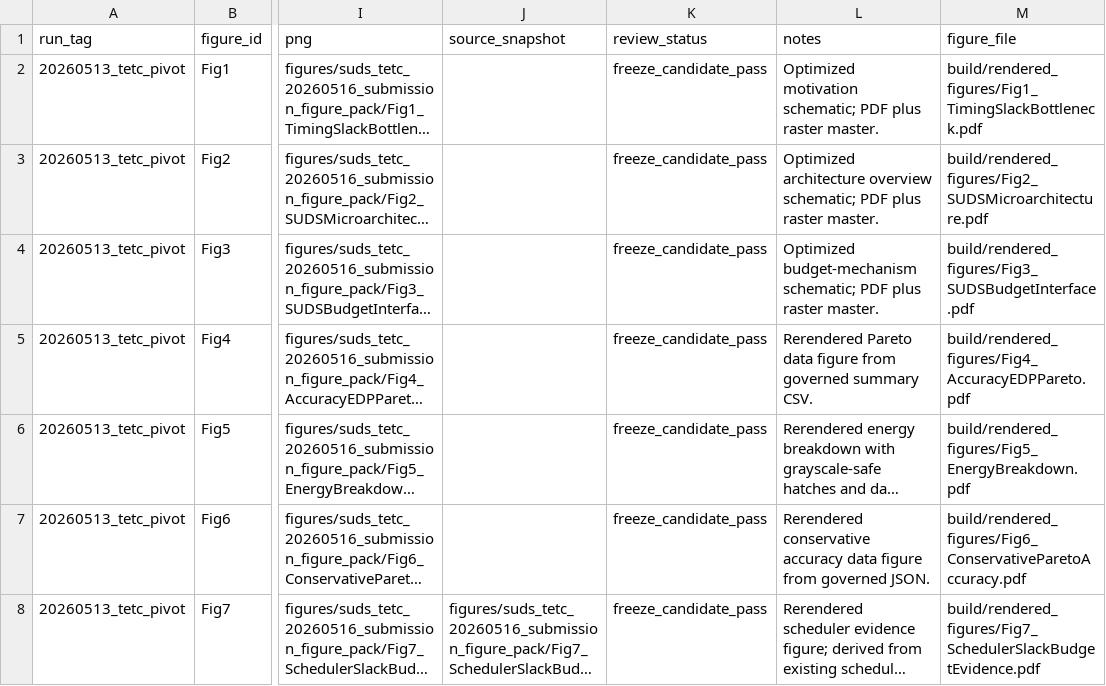
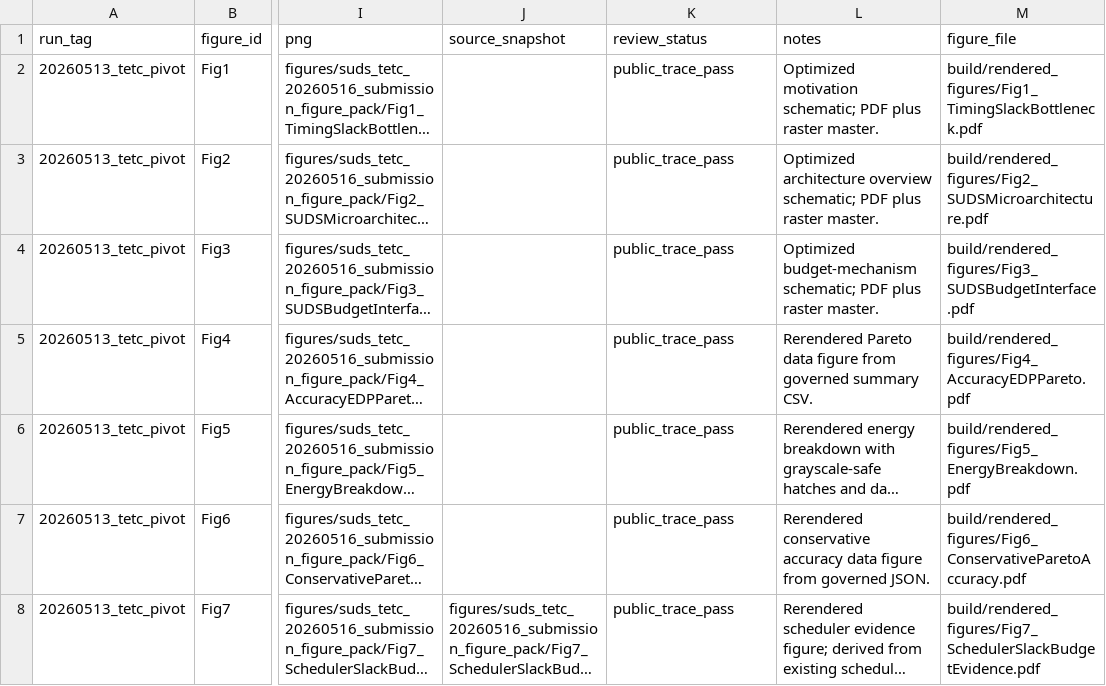
Before and after one commit to jk6k/masking-the-lag-repro, a CSV file: figures/suds_tetc_20260516_submission_figure_pack/figure_traceability.csv, drawn as a sheet; only a part is shown, gaps mark what is left out; long unchanged cells end in …; the diff names each change by its address in the sheet, - before the commit and + after, or states it on an @@ line.

```diff
--- a/figures/suds_tetc_20260516_submission_figure_pack/figure_traceability.csv
+++ b/figures/suds_tetc_20260516_submission_figure_pack/figure_traceability.csv
-K2:K8 (review_status): freeze_candidate_pass
+K2:K8 (review_status): public_trace_pass
```
Also changed, not shown: 3 other files.
